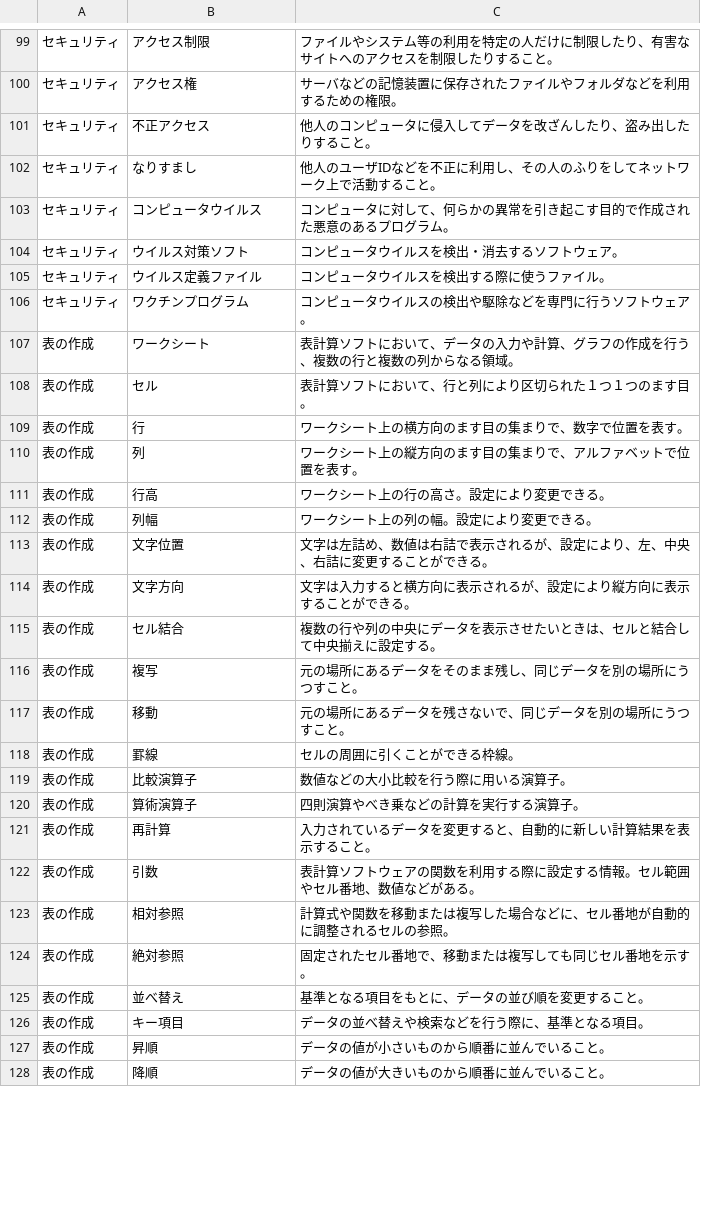
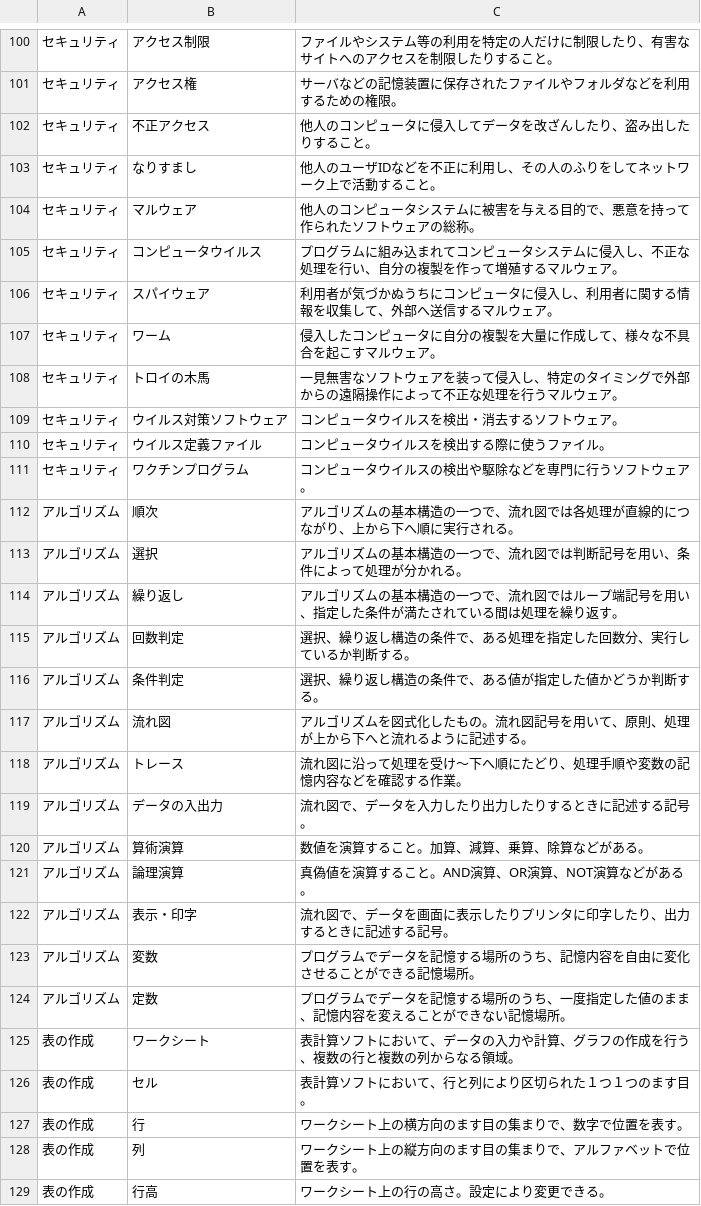
Before and after one commit to hamadaSensei1983/commerce-learning-portal, a CSV file: kentei/joho/data3.csv, drawn as a sheet; only a part is shown, gaps mark what is left out; the shorter side is filled out with more unchanged rows; the diff covers the shown part only.

```diff
--- a/kentei/joho/data3.csv
+++ b/kentei/joho/data3.csv
@@ -102,6 +103,23 @@
 セキュリティ,なりすまし,他人のユーザIDなどを不正に利用し、その人のふりをしてネットワーク上で活動すること。
-セキュリティ,コンピュータウイルス,コンピュータに対して、何らかの異常を引き起こす目的で作成された悪意のあるプログラム。
-セキュリティ,ウイルス対策ソフト,コンピュータウイルスを検出・消去するソフトウェア。
+セキュリティ,マルウェア,他人のコンピュータシステムに被害を与える目的で、悪意を持って作られたソフトウェアの総称。
+セキュリティ,コンピュータウイルス,プログラムに組み込まれてコンピュータシステムに侵入し、不正な処理を行い、自分の複製を作って増殖するマルウェア。
+セキュリティ,スパイウェア,利用者が気づかぬうちにコンピュータに侵入し、利用者に関する情報を収集して、外部へ送信するマルウェア。
+セキュリティ,ワーム,侵入したコンピュータに自分の複製を大量に作成して、様々な不具合を起こすマルウェア。
+セキュリティ,トロイの木馬,一見無害なソフトウェアを装って侵入し、特定のタイミングで外部からの遠隔操作によって不正な処理を行うマルウェア。
+セキュリティ,ウイルス対策ソフトウェア,コンピュータウイルスを検出・消去するソフトウェア。
 セキュリティ,ウイルス定義ファイル,コンピュータウイルスを検出する際に使うファイル。
 セキュリティ,ワクチンプログラム,コンピュータウイルスの検出や駆除などを専門に行うソフトウェア。
+アルゴリズム,順次,アルゴリズムの基本構造の一つで、流れ図では各処理が直線的につながり、上から下へ順に実行される。
+アルゴリズム,選択,アルゴリズムの基本構造の一つで、流れ図では判断記号を用い、条件によって処理が分かれる。
+アルゴリズム,繰り返し,アルゴリズムの基本構造の一つで、流れ図ではループ端記号を用い、指定した条件が満たされている間は処理を繰り返す。
+アルゴリズム,回数判定,選択、繰り返し構造の条件で、ある処理を指定した回数分、実行しているか判断する。
+アルゴリズム,条件判定,選択、繰り返し構造の条件で、ある値が指定した値かどうか判断する。
+アルゴリズム,流れ図,アルゴリズムを図式化したもの。流れ図記号を用いて、原則、処理が上から下へと流れるように記述する。
+アルゴリズム,トレース,流れ図に沿って処理を受け～下へ順にたどり、処理手順や変数の記憶内容などを確認する作業。
+アルゴリズム,データの入出力,流れ図で、データを入力したり出力したりするときに記述する記号。
+アルゴリズム,算術演算,数値を演算すること。加算、減算、乗算、除算などがある。
+アルゴリズム,論理演算,真偽値を演算すること。AND演算、OR演算、NOT演算などがある。
+アルゴリズム,表示・印字,流れ図で、データを画面に表示したりプリンタに印字したり、出力するときに記述する記号。
+アルゴリズム,変数,プログラムでデータを記憶する場所のうち、記憶内容を自由に変化させることができる記憶場所。
+アルゴリズム,定数,プログラムでデータを記憶する場所のうち、一度指定した値のまま、記憶内容を変えることができない記憶場所。
 表の作成,ワークシート,表計算ソフトにおいて、データの入力や計算、グラフの作成を行う、複数の行と複数の列からなる領域。
```
Also changed, not shown: 1 added row and 24 edited cells elsewhere in this file, 1 other file.
